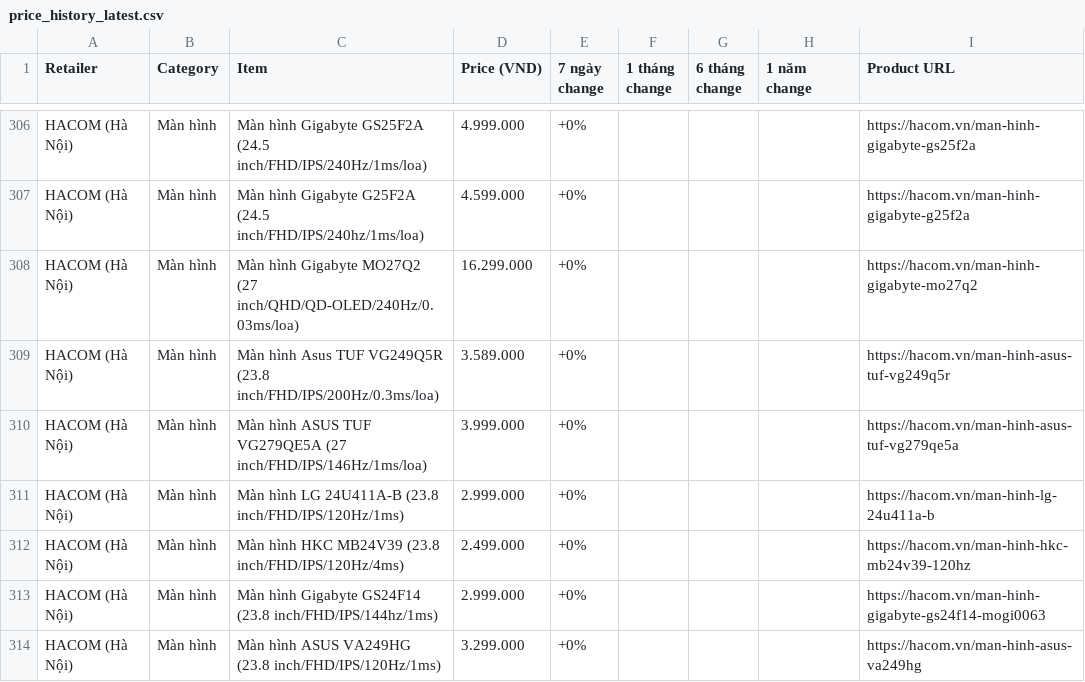
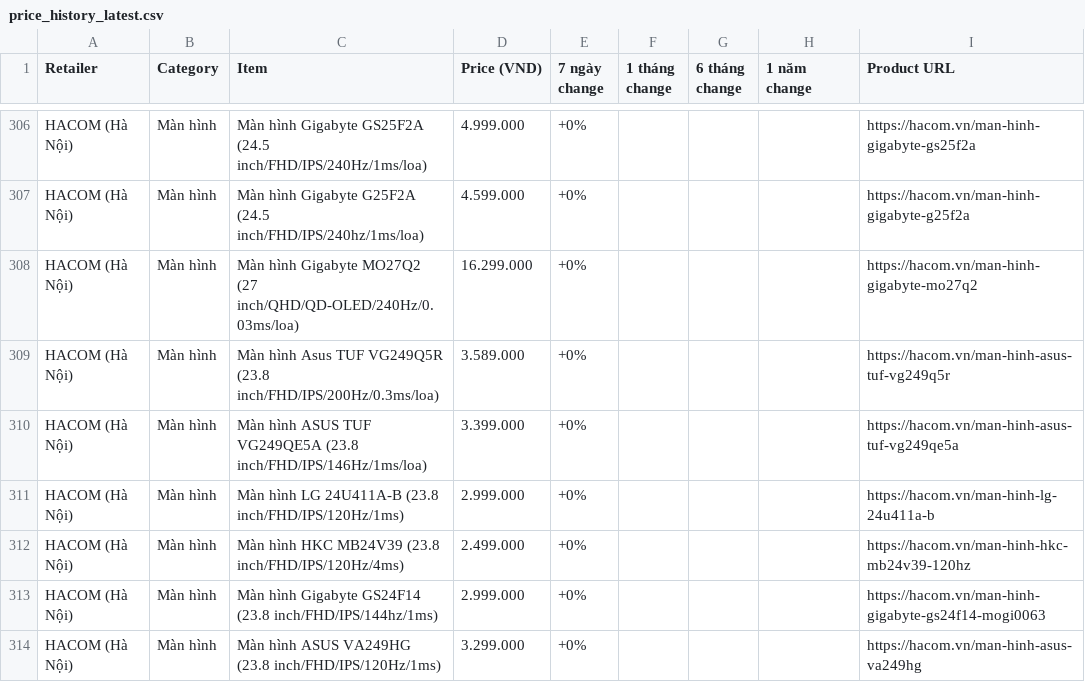
Before and after one commit to tuongphanbase/tech-price-mailer, a CSV file: docs/price_history_latest.csv, drawn as a sheet; only a part is shown, gaps mark what is left out; the diff covers the shown part only.

```diff
--- a/docs/price_history_latest.csv
+++ b/docs/price_history_latest.csv
@@ -309,3 +309,3 @@ HACOM (Hà Nội),Màn hình,Màn hình Gigabyte MO27Q2 (27 inch/QHD/QD-OLED/240
 HACOM (Hà Nội),Màn hình,Màn hình Asus TUF VG249Q5R (23.8 inch/FHD/IPS/200Hz/0.3ms/loa),3.589.000,+0%,,,,https://hacom.vn/man-hinh-asus-tuf-vg249q5r
-HACOM (Hà Nội),Màn hình,Màn hình ASUS TUF VG279QE5A (27 inch/FHD/IPS/146Hz/1ms/loa),3.999.000,+0%,,,,https://hacom.vn/man-hinh-asus-tuf-vg279qe5a
+HACOM (Hà Nội),Màn hình,Màn hình ASUS TUF VG249QE5A (23.8 inch/FHD/IPS/146Hz/1ms/loa),3.399.000,+0%,,,,https://hacom.vn/man-hinh-asus-tuf-vg249qe5a
 HACOM (Hà Nội),Màn hình,Màn hình LG 24U411A-B (23.8 inch/FHD/IPS/120Hz/1ms),2.999.000,+0%,,,,https://hacom.vn/man-hinh-lg-24u411a-b
```
Also changed, not shown: 8 moved rows and 4 edited cells elsewhere in this file, 4 other files.
